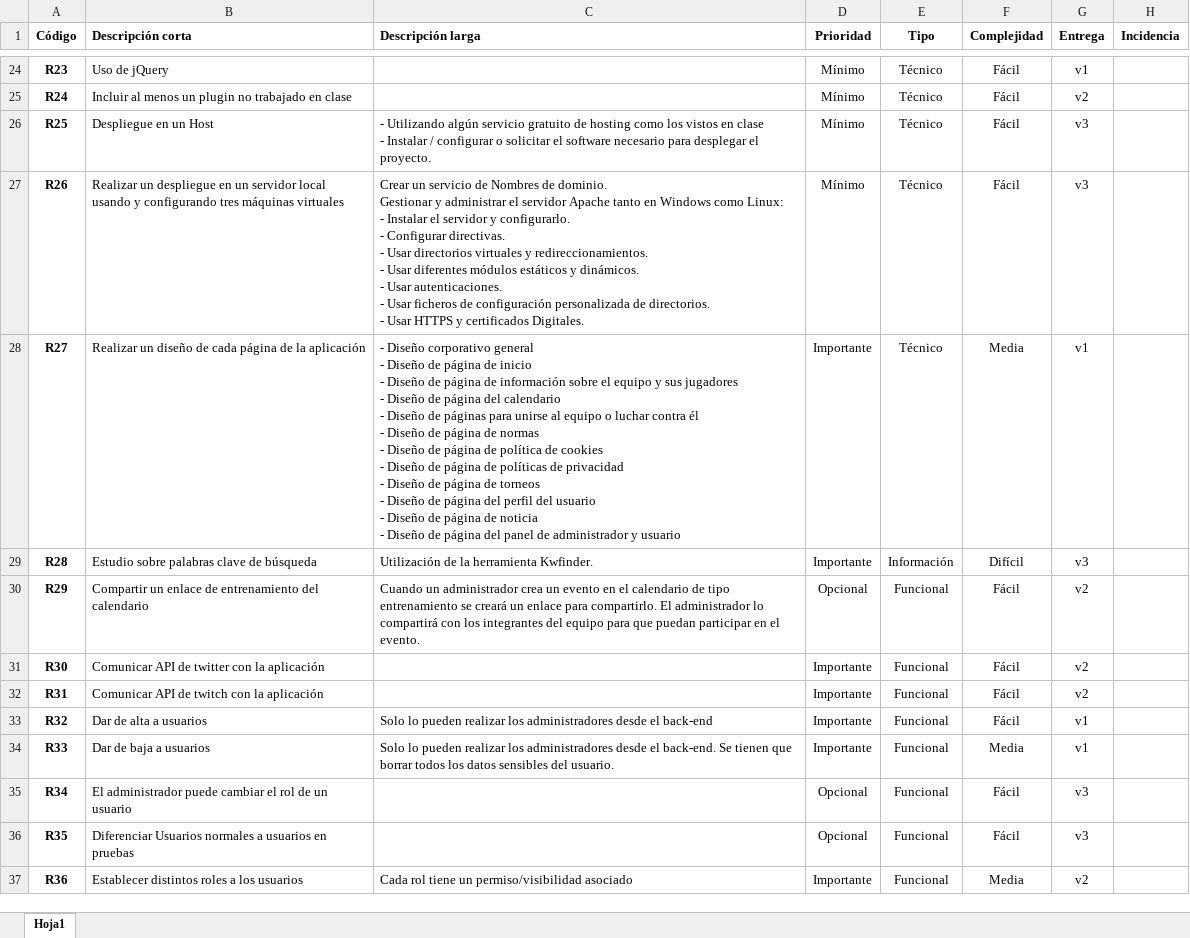
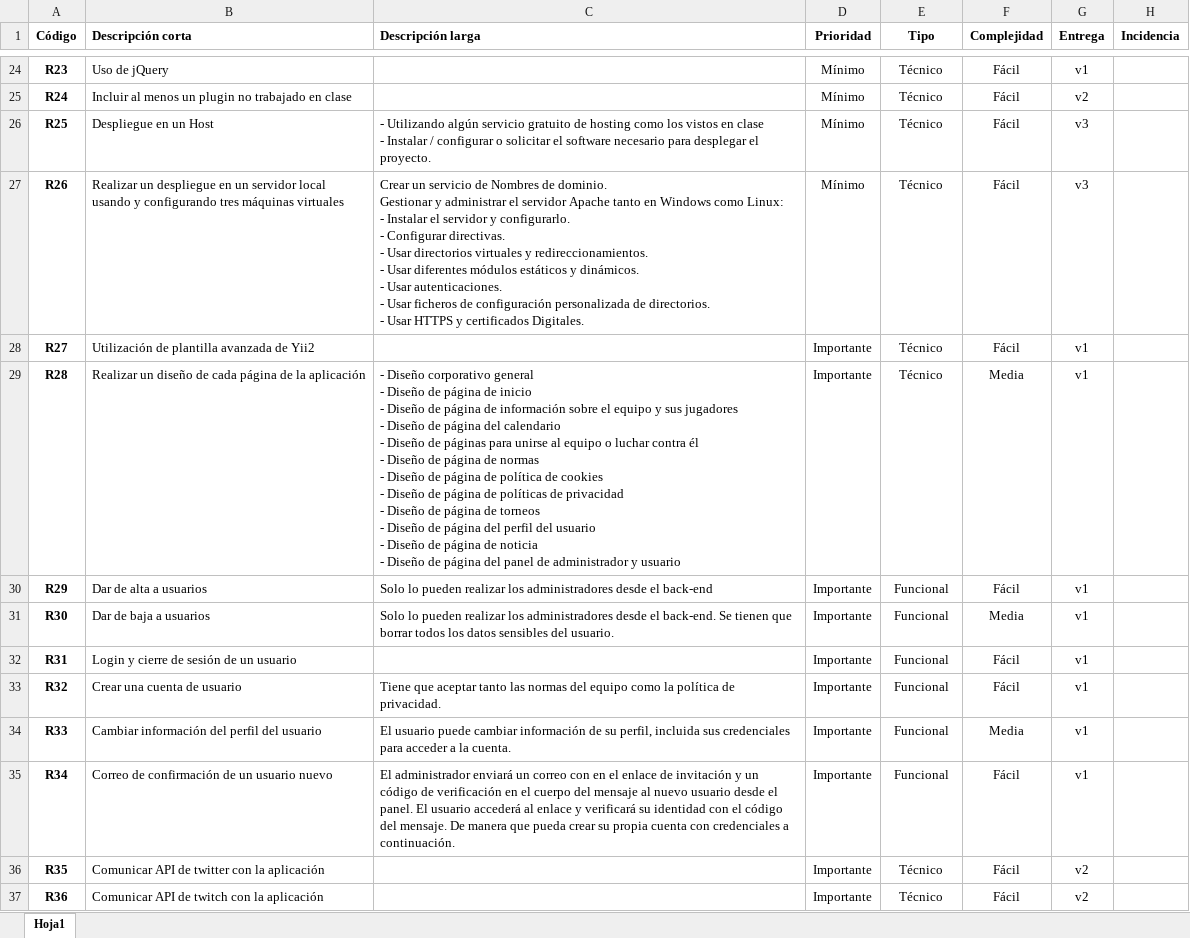
Before and after one commit to macuro96/propuesta, an Excel workbook: requisitos.xlsx, sheet Hoja1, drawn as a sheet; only a part is shown, gaps mark what is left out; values as stored, in another font and other column widths than the file's, no borders; ↵ is a line break in a cell; the diff covers the shown part only; the diff names each change by its address in the sheet, - before the commit and + after, or states it on an @@ line.

```diff
--- a/requisitos.xlsx (sheet Hoja1)
+++ b/requisitos.xlsx (sheet Hoja1)
-B28 (Descripción corta): Realizar un diseño de cada página de la aplicación
+B28 (Descripción corta): Utilización de plantilla avanzada de Yii2
-C28 (Descripción larga): - Diseño corporativo general ↵ - Diseño de página de inicio ↵ - Diseño de página de información sobre el equipo y sus jugadores ↵ - Diseño de página del calendario ↵ - Diseño de páginas para unirse al equipo o luchar contra él ↵ - Diseño de página de normas ↵ - Diseño de página de política de cookies ↵ - Diseño de página de políticas de privacidad ↵ - Diseño de página de torneos ↵ - Diseño de página del perfil del usuario ↵ - Diseño de página de noticia ↵ - Diseño de página del panel de administrador y usuario
+C28 (Descripción larga): (empty)
-F28 (Complejidad): Media
+F28 (Complejidad): Fácil
-B29 (Descripción corta): Estudio sobre palabras clave de búsqueda
+B29 (Descripción corta): Realizar un diseño de cada página de la aplicación
-C29 (Descripción larga): Utilización de la herramienta Kwfinder.
+C29 (Descripción larga): - Diseño corporativo general ↵ - Diseño de página de inicio ↵ - Diseño de página de información sobre el equipo y sus jugadores ↵ - Diseño de página del calendario ↵ - Diseño de páginas para unirse al equipo o luchar contra él ↵ - Diseño de página de normas ↵ - Diseño de página de política de cookies ↵ - Diseño de página de políticas de privacidad ↵ - Diseño de página de torneos ↵ - Diseño de página del perfil del usuario ↵ - Diseño de página de noticia ↵ - Diseño de página del panel de administrador y usuario
-E29 (Tipo): Información
+E29 (Tipo): Técnico
-F29 (Complejidad): Difícil
+F29 (Complejidad): Media
-G29 (Entrega): v3
+G29 (Entrega): v1
-B30 (Descripción corta): Compartir un enlace de entrenamiento del calendario
+B30 (Descripción corta): Dar de alta a usuarios
-C30 (Descripción larga): Cuando un administrador crea un evento en el calendario de tipo entrenamiento se creará un enlace para compartirlo. El administrador lo compartirá con los integrantes del equipo para que puedan participar en el evento.
+C30 (Descripción larga): Solo lo pueden realizar los administradores desde el back-end
-D30 (Prioridad): Opcional
+D30 (Prioridad): Importante
-G30:G32 (Entrega): v2
+G30:G32 (Entrega): v1
-B31 (Descripción corta): Comunicar API de twitter con la aplicación
+B31 (Descripción corta): Dar de baja a usuarios
-C31 (Descripción larga): (empty)
+C31 (Descripción larga): Solo lo pueden realizar los administradores desde el back-end. Se tienen que borrar todos los datos sensibles del usuario.
-F31 (Complejidad): Fácil
+F31 (Complejidad): Media
-B32 (Descripción corta): Comunicar API de twitch con la aplicación
+B32 (Descripción corta): Login y cierre de sesión de un usuario
-B33 (Descripción corta): Dar de alta a usuarios
+B33 (Descripción corta): Crear una cuenta de usuario
-C33 (Descripción larga): Solo lo pueden realizar los administradores desde el back-end
+C33 (Descripción larga): Tiene que aceptar tanto las normas del equipo como la política de privacidad.
-B34 (Descripción corta): Dar de baja a usuarios
+B34 (Descripción corta): Cambiar información del perfil del usuario
-C34 (Descripción larga): Solo lo pueden realizar los administradores desde el back-end. Se tienen que borrar todos los datos sensibles del usuario.
+C34 (Descripción larga): El usuario puede cambiar información de su perfil, incluida sus credenciales para acceder a la cuenta.
-B35 (Descripción corta): El administrador puede cambiar el rol de un usuario
+B35 (Descripción corta): Correo de confirmación de un usuario nuevo
-C35 (Descripción larga): (empty)
+C35 (Descripción larga): El administrador enviará un correo con en el enlace de invitación y un código de verificación en el cuerpo del mensaje al nuevo usuario desde el panel. El usuario accederá al enlace y verificará su identidad con el código del mensaje. De manera que pueda crear su propia cuenta con credenciales a continuación.
-D35:D36 (Prioridad): Opcional
+D35:D36 (Prioridad): Importante
-G35 (Entrega): v3
+G35 (Entrega): v1
-B36 (Descripción corta): Diferenciar Usuarios normales a usuarios en pruebas
+B36 (Descripción corta): Comunicar API de twitter con la aplicación
-E36:E37 (Tipo): Funcional
+E36:E37 (Tipo): Técnico
-G36 (Entrega): v3
+G36 (Entrega): v2
-B37 (Descripción corta): Establecer distintos roles a los usuarios
+B37 (Descripción corta): Comunicar API de twitch con la aplicación
-C37 (Descripción larga): Cada rol tiene un permiso/visibilidad asociado
+C37 (Descripción larga): (empty)
-F37 (Complejidad): Media
+F37 (Complejidad): Fácil
```
Also changed, not shown: 13 added rows and 62 edited cells elsewhere in this sheet, 3 other files.
